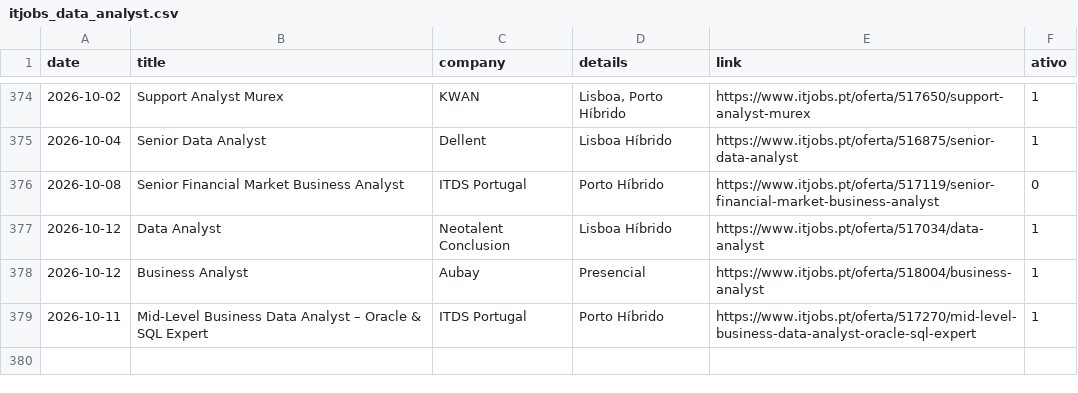
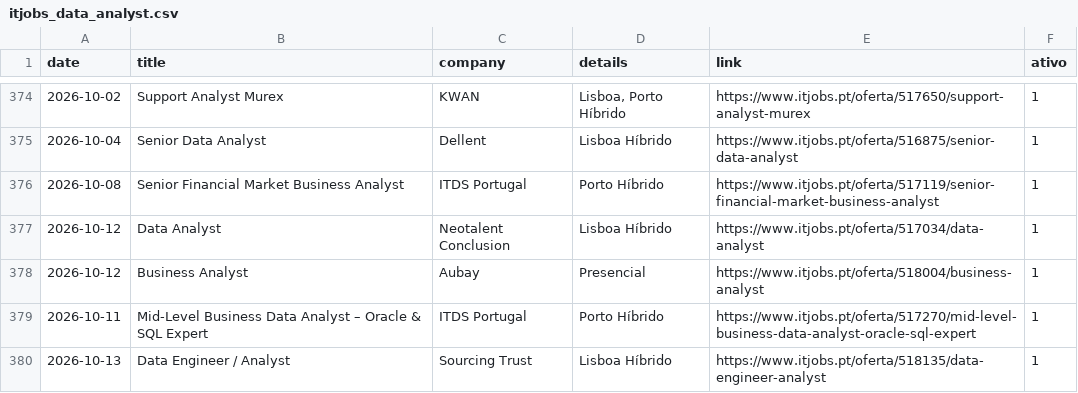
Before and after one commit to E-man85/itjobs-data-automation, a CSV file: itjobs_data_analyst.csv, drawn as a sheet; only a part is shown, gaps mark what is left out.

```diff
--- a/itjobs_data_analyst.csv
+++ b/itjobs_data_analyst.csv
@@ -375,3 +375,3 @@
 2026-10-04,Senior Data Analyst,Dellent,Lisboa Híbrido,https://www.itjobs.pt/oferta/516875/senior-data-analyst,1
-2026-10-08,Senior Financial Market Business Analyst,ITDS Portugal,Porto Híbrido,https://www.itjobs.pt/oferta/517119/senior-financial-market-business-analyst,0
+2026-10-08,Senior Financial Market Business Analyst,ITDS Portugal,Porto Híbrido,https://www.itjobs.pt/oferta/517119/senior-financial-market-business-analyst,1
 2026-10-12,Data Analyst,Neotalent Conclusion,Lisboa Híbrido,https://www.itjobs.pt/oferta/517034/data-analyst,1
@@ -379 +379,2 @@
 2026-10-11,Mid-Level Business Data Analyst – Oracle & SQL Expert,ITDS Portugal,Porto Híbrido,https://www.itjobs.pt/oferta/517270/mid-level-business-data-analyst-oracle-sql-expert,1
+2026-10-13,Data Engineer / Analyst,Sourcing Trust,Lisboa Híbrido,https://www.itjobs.pt/oferta/518135/data-engineer-analyst,1
```
